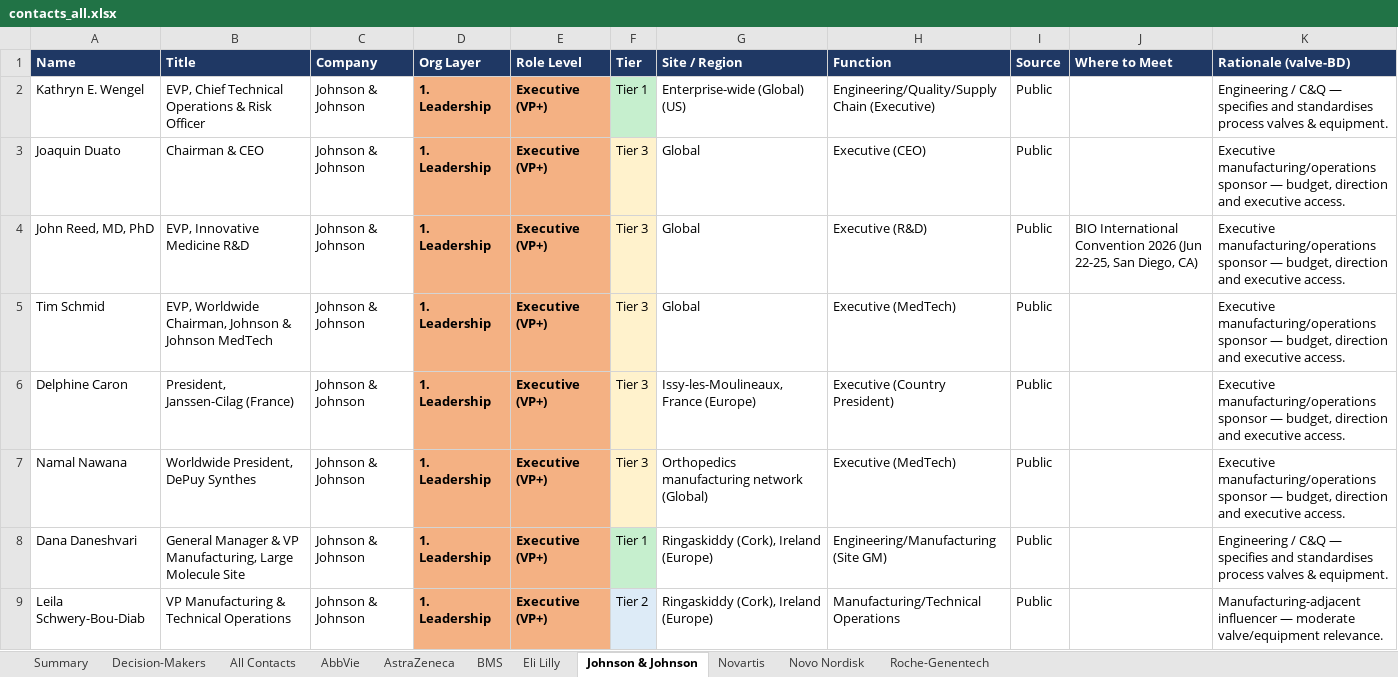
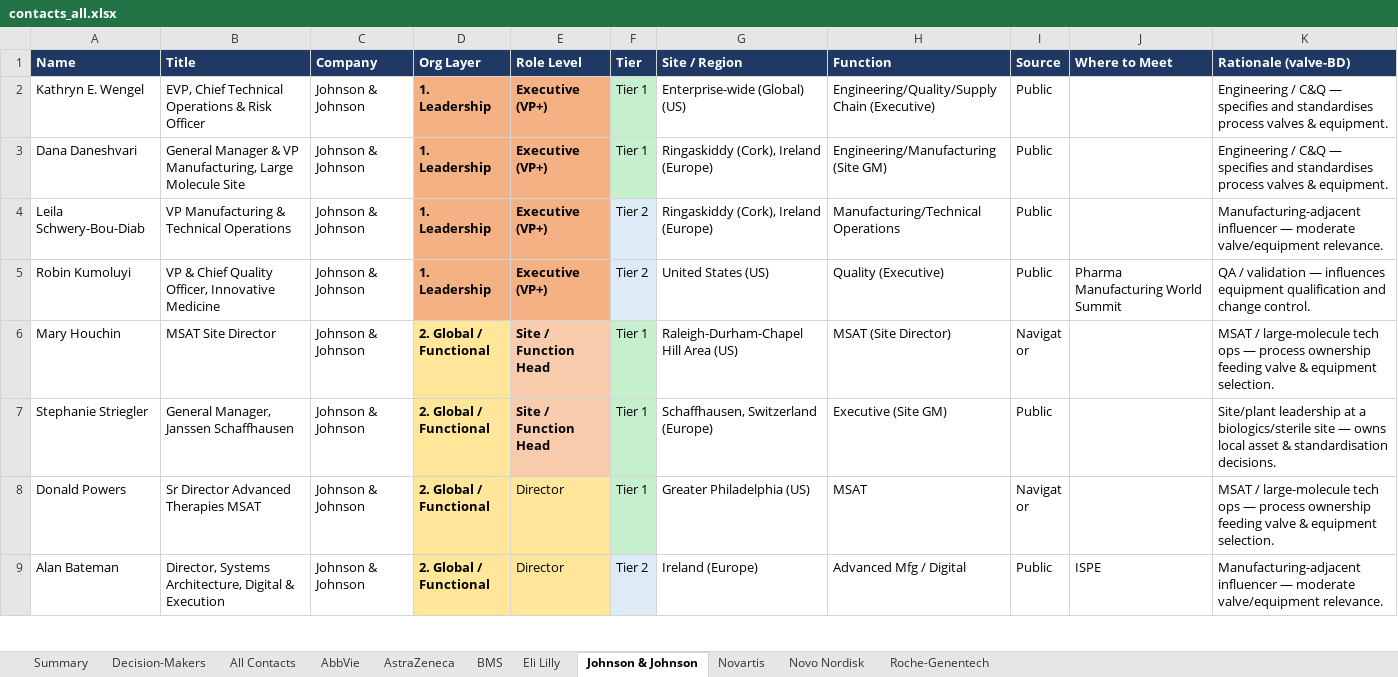
Before and after one commit to milescapper1-oss/claude-code, an Excel workbook: networkmap/data/contacts_all.xlsx, sheet Johnson & Johnson, drawn as a sheet; only a part is shown; the shorter side is filled out with more unchanged rows; values as stored, in another font and other column widths than the file's, no borders; the diff covers the shown part only; the diff names each change by its address in the sheet, - before the commit and + after, or states it on an @@ line.

```diff
--- a/networkmap/data/contacts_all.xlsx (sheet Johnson & Johnson)
+++ b/networkmap/data/contacts_all.xlsx (sheet Johnson & Johnson)
-row 3: Joaquin Duato | Chairman & CEO | Johnson & Johnson | 1. Leadership | Executive (VP+) | Tier 3 | Global | Executive (CEO) | Public |  | Executive manufacturing/operations sponsor — budget, direction and executive access.
-row 4: John Reed, MD, PhD | EVP, Innovative Medicine R&D | Johnson & Johnson | 1. Leadership | Executive (VP+) | Tier 3 | Global | Executive (R&D) | Public | BIO International Convention 2026 (Jun 22-25, San Diego, CA) | Executive manufacturing/operations sponsor — budget, direction and executive access.
-row 5: Tim Schmid | EVP, Worldwide Chairman, Johnson & Johnson MedTech | Johnson & Johnson | 1. Leadership | Executive (VP+) | Tier 3 | Global | Executive (MedTech) | Public |  | Executive manufacturing/operations sponsor — budget, direction and executive access.
-row 6: Delphine Caron | President, Janssen-Cilag (France) | Johnson & Johnson | 1. Leadership | Executive (VP+) | Tier 3 | Issy-les-Moulineaux, France (Europe) | Executive (Country President) | Public |  | Executive manufacturing/operations sponsor — budget, direction and executive access.
-row 7: Namal Nawana | Worldwide President, DePuy Synthes | Johnson & Johnson | 1. Leadership | Executive (VP+) | Tier 3 | Orthopedics manufacturing network (Global) | Executive (MedTech) | Public |  | Executive manufacturing/operations sponsor — budget, direction and executive access.
```
Also changed, not shown: 6 removed rows elsewhere in this sheet, sheet All Contacts, sheet Decision-Makers, sheet Summary, 1 other file.
